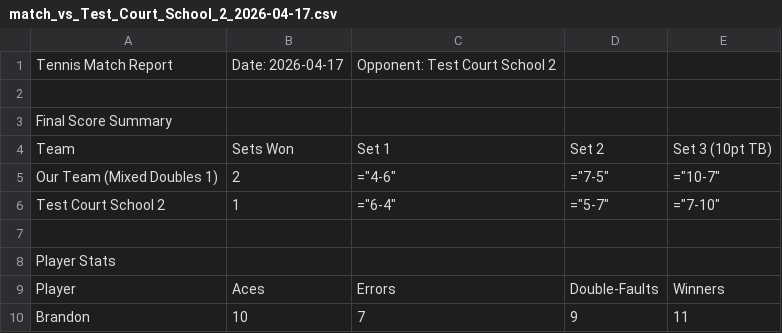
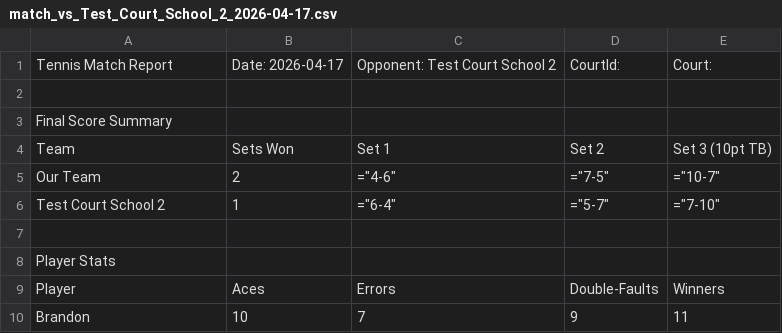
Before and after one commit to RedZoan/tennis-app, a CSV file: matches/match_vs_Test_Court_School_2_2026-04-17.csv, drawn as a sheet; only a part is shown.

Commit message:
Update match: Test Court School 2 (2026-04-17)

```diff
--- a/matches/match_vs_Test_Court_School_2_2026-04-17.csv
+++ b/matches/match_vs_Test_Court_School_2_2026-04-17.csv
@@ -1,2 +1,2 @@
-Tennis Match Report,Date: 2026-04-17,Opponent: Test Court School 2
+Tennis Match Report,Date: 2026-04-17,Opponent: Test Court School 2,CourtId: ,Court:
 
@@ -4,3 +4,3 @@ Final Score Summary
 Team,Sets Won,Set 1,Set 2,Set 3 (10pt TB)
-Our Team (Mixed Doubles 1),2,="4-6",="7-5",="10-7"
+Our Team,2,="4-6",="7-5",="10-7"
 Test Court School 2,1,="6-4",="5-7",="7-10"
```
